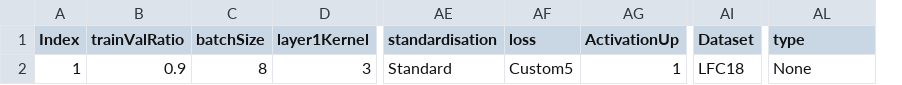
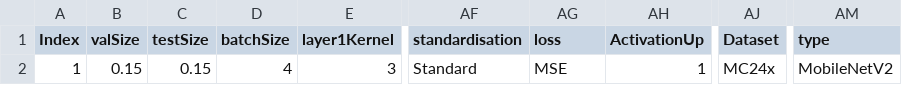
Before and after one commit to KFHICL/TBDCML, a CSV file: sweep_definition_test.csv, drawn as a sheet; only a part is shown, gaps mark what is left out; removed rows and columns are numbered as before the commit, all else as after; the diff names each change by its address in the sheet, - before the commit and + after, or states it on an @@ line.

```diff
--- a/sweep_definition_test.csv
+++ b/sweep_definition_test.csv
-column B (trainValRatio), row 2: 0.9
+column B (valSize), row 2: 0.15
+column C (testSize), row 2: 0.15
-D2 (batchSize): 8
+D2 (batchSize): 4
-AG2 (loss): Custom5
+AG2 (loss): MSE
-AJ2 (Dataset): LFC18
+AJ2 (Dataset): MC24x
-AM2 (type): None
+AM2 (type): MobileNetV2
```
Also changed, not shown: 5 other files.
